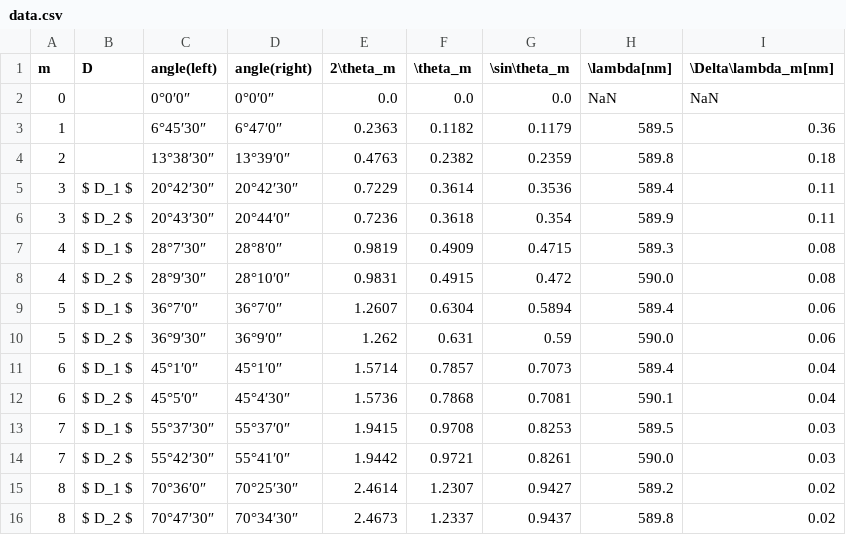
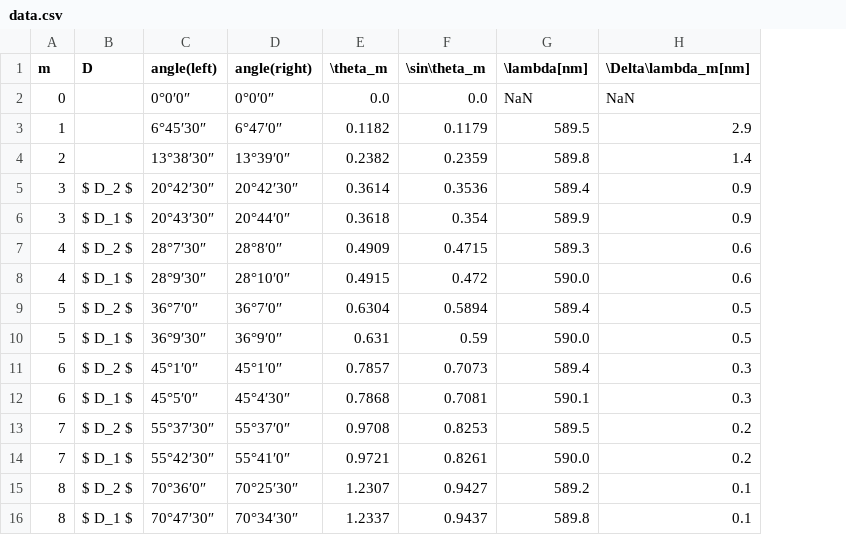
Before and after one commit to genya0407/butsurigaku_jikken, a CSV file: 2017_12_01/csv/data.csv, drawn as a sheet; removed rows and columns are numbered as before the commit, all else as after; the diff names each change by its address in the sheet, - before the commit and + after, or states it on an @@ line.

```diff
--- a/2017_12_01/csv/data.csv
+++ b/2017_12_01/csv/data.csv
-column E (2\theta_m), rows 2-16: 0.0 | 0.2363 | 0.4763 | 0.7229 | 0.7236 | 0.9819 | 0.9831 | 1.2607 | 1.262 | 1.5714 | 1.5736 | 1.9415 | 1.9442 | 2.4614 | 2.4673
-H3 (\Delta\lambda_m[nm]): 0.36
+H3 (\Delta\lambda_m[nm]): 2.9
-H4 (\Delta\lambda_m[nm]): 0.18
+H4 (\Delta\lambda_m[nm]): 1.4
-B5 (D): $ D_1 $
+B5 (D): $ D_2 $
-H5:H6 (\Delta\lambda_m[nm]): 0.11
+H5:H6 (\Delta\lambda_m[nm]): 0.9
-B6 (D): $ D_2 $
+B6 (D): $ D_1 $
-B7 (D): $ D_1 $
+B7 (D): $ D_2 $
-H7:H8 (\Delta\lambda_m[nm]): 0.08
+H7:H8 (\Delta\lambda_m[nm]): 0.6
-B8 (D): $ D_2 $
+B8 (D): $ D_1 $
-B9 (D): $ D_1 $
+B9 (D): $ D_2 $
-H9:H10 (\Delta\lambda_m[nm]): 0.06
+H9:H10 (\Delta\lambda_m[nm]): 0.5
-B10 (D): $ D_2 $
+B10 (D): $ D_1 $
-B11 (D): $ D_1 $
+B11 (D): $ D_2 $
-H11:H12 (\Delta\lambda_m[nm]): 0.04
+H11:H12 (\Delta\lambda_m[nm]): 0.3
-B12 (D): $ D_2 $
+B12 (D): $ D_1 $
-B13 (D): $ D_1 $
+B13 (D): $ D_2 $
-H13:H14 (\Delta\lambda_m[nm]): 0.03
+H13:H14 (\Delta\lambda_m[nm]): 0.2
-B14 (D): $ D_2 $
+B14 (D): $ D_1 $
-B15 (D): $ D_1 $
+B15 (D): $ D_2 $
-H15:H16 (\Delta\lambda_m[nm]): 0.02
+H15:H16 (\Delta\lambda_m[nm]): 0.1
-B16 (D): $ D_2 $
+B16 (D): $ D_1 $
```
Also changed, not shown: 2017_12_01/csv/raw_data.csv, 12 other files.
